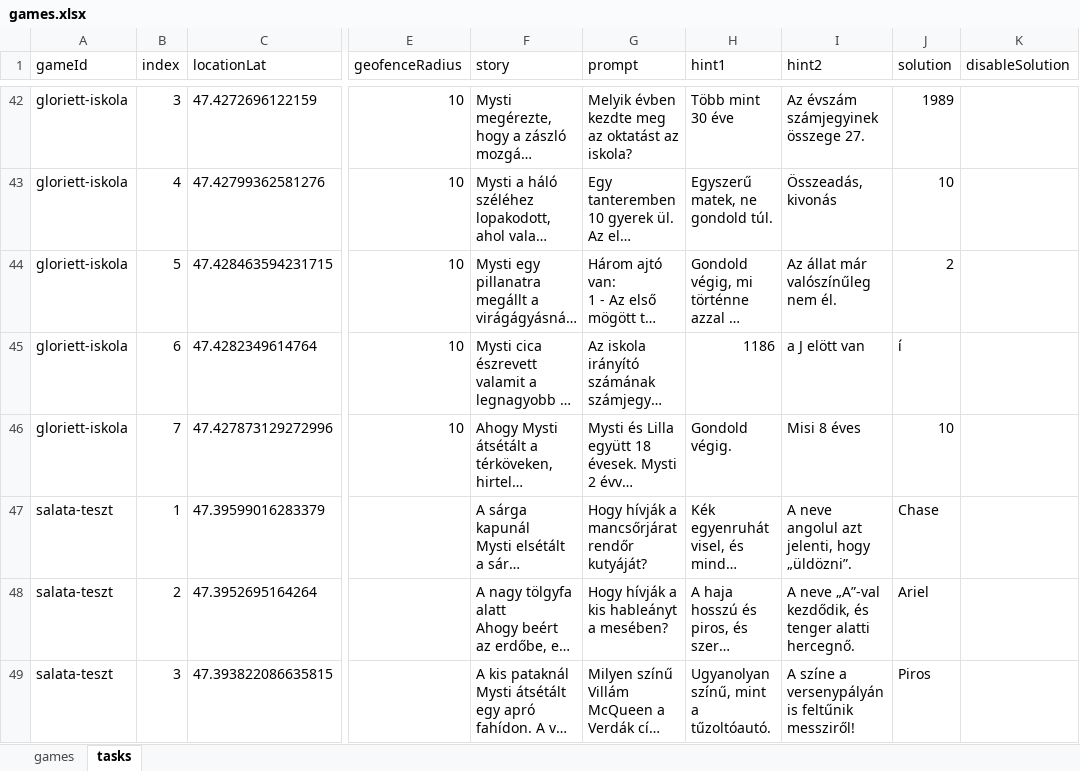
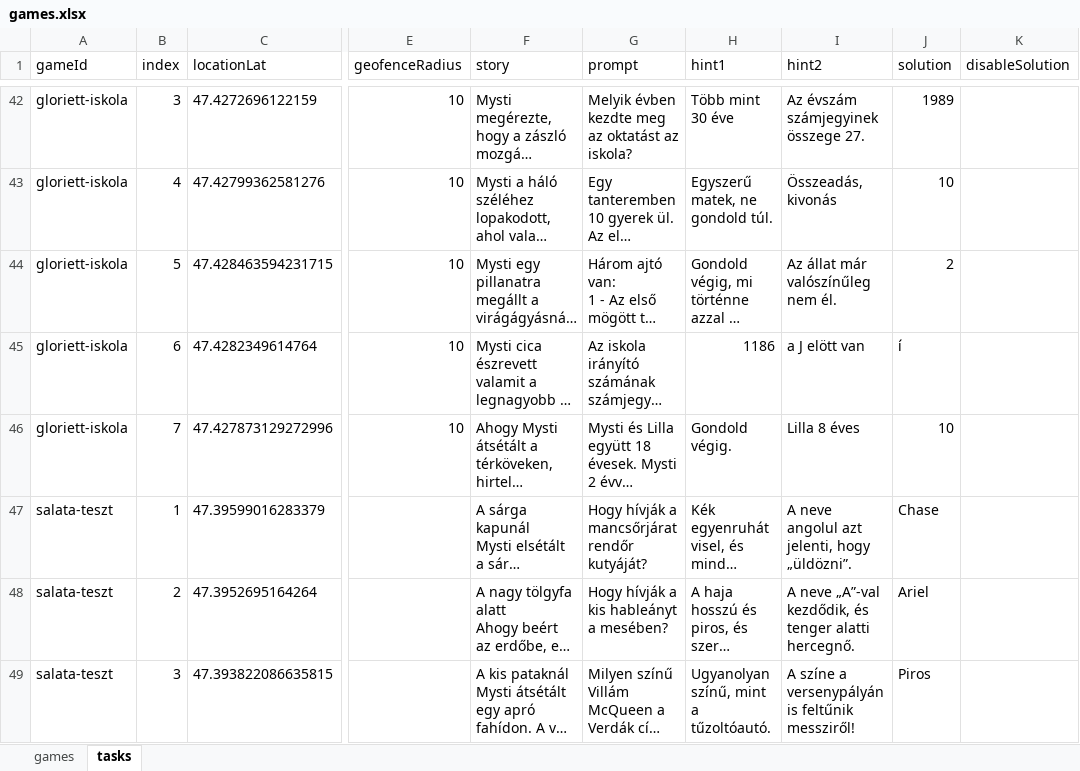
Before and after one commit to MystiGo-hu/MystiGo, an Excel workbook: games/games.xlsx, sheet tasks, drawn as a sheet; only a part is shown, gaps mark what is left out; long unchanged cells end in …; values as stored, in another font and other column widths than the file's, no borders; the diff names each change by its address in the sheet, - before the commit and + after, or states it on an @@ line.

```diff
--- a/games/games.xlsx (sheet tasks)
+++ b/games/games.xlsx (sheet tasks)
-I46 (hint2): Misi 8 éves
+I46 (hint2): Lilla 8 éves
```
Also changed, not shown: sheet games.
